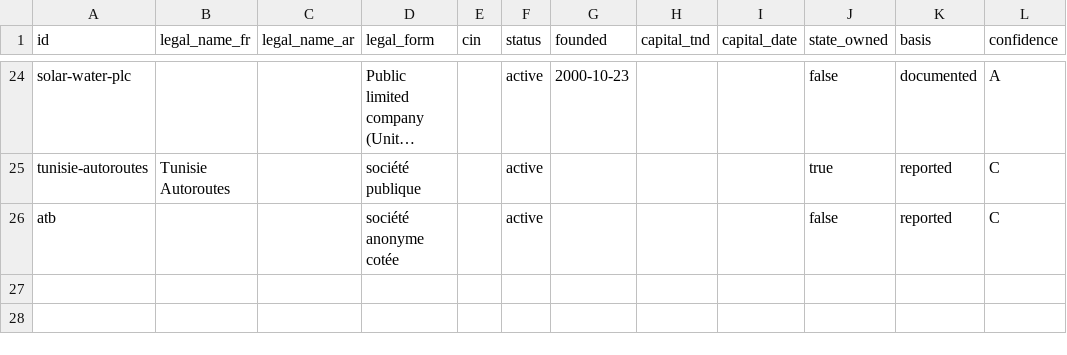
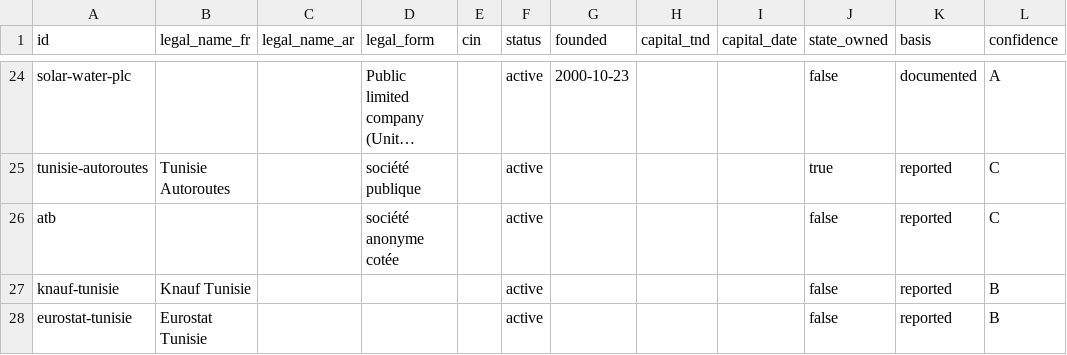
Before and after one commit to deepontology/deeptunisia, a CSV file: static/companies.csv, drawn as a sheet; only a part is shown, gaps mark what is left out; long unchanged cells end in …; the diff names each change by its address in the sheet, - before the commit and + after, or states it on an @@ line.

```diff
--- a/static/companies.csv
+++ b/static/companies.csv
+row 27: knauf-tunisie | Knauf Tunisie |  |  |  | active |  |  |  | false | reported | B
+row 28: eurostat-tunisie | Eurostat Tunisie |  |  |  | active |  |  |  | false | reported | B
```
Also changed, not shown: output/basis-overrides.csv, output/coverage.csv, 28 other files.
